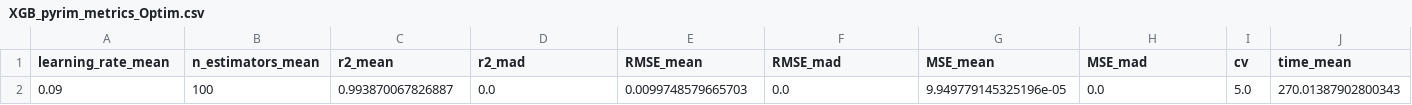
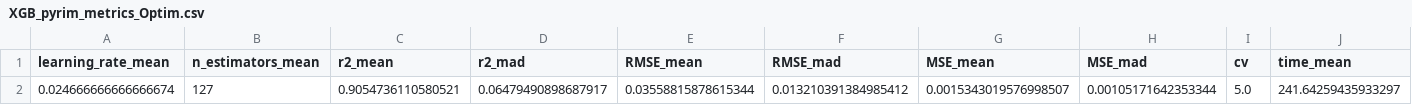
Before and after one commit to Edgar-La/Machine_Learning_2, a CSV file: Regression_comparison/metrics_datasets/XGB_pyrim_metrics_Optim.csv, drawn as a sheet.

Commit message:
Metrics added

```diff
--- a/Regression_comparison/metrics_datasets/XGB_pyrim_metrics_Optim.csv
+++ b/Regression_comparison/metrics_datasets/XGB_pyrim_metrics_Optim.csv
@@ -1,2 +1,2 @@
 learning_rate_mean,n_estimators_mean,r2_mean,r2_mad,RMSE_mean,RMSE_mad,MSE_mean,MSE_mad,cv,time_mean
-0.09,100,0.993870067826887,0.0,0.0099748579665703,0.0,9.949779145325196e-05,0.0,5.0,270.01387902800343
+0.024666666666666674,127,0.9054736110580521,0.06479490898687917,0.03558815878615344,0.013210391384985412,0.0015343019576998507,0.00105171642353344,5.0,241.64259435933297
```
Also changed, not shown: 1 other file.
